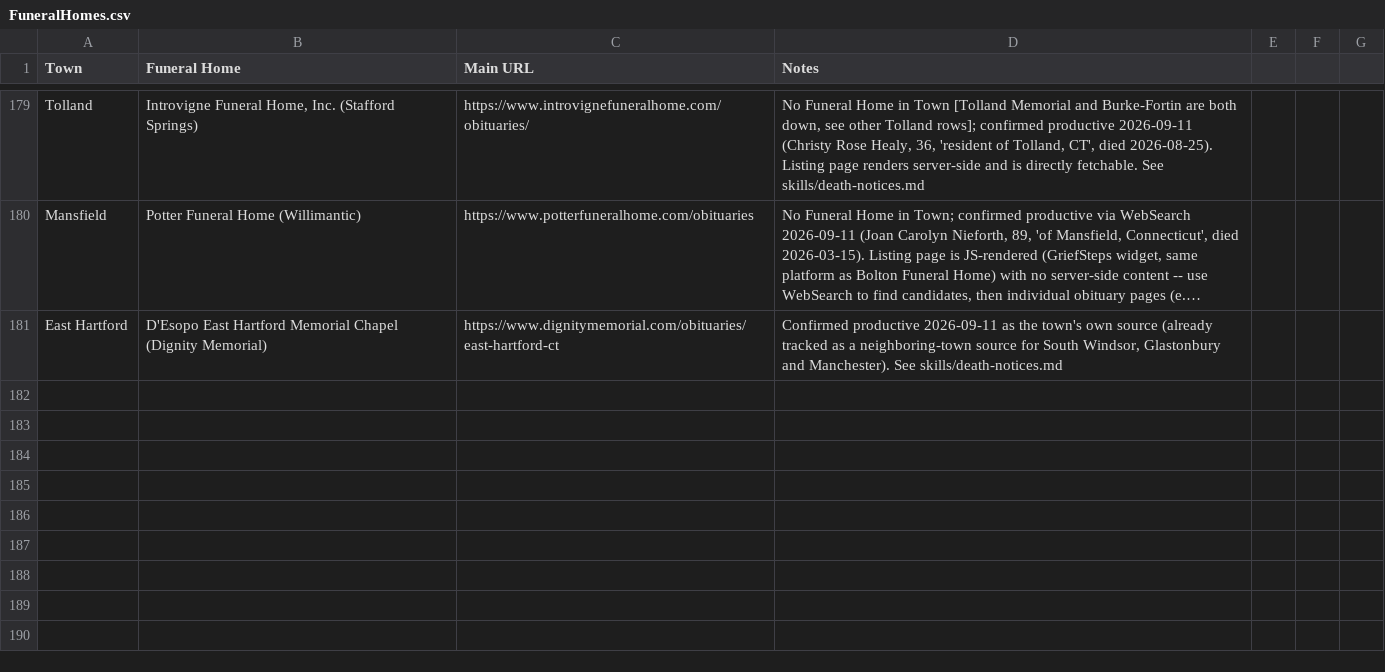
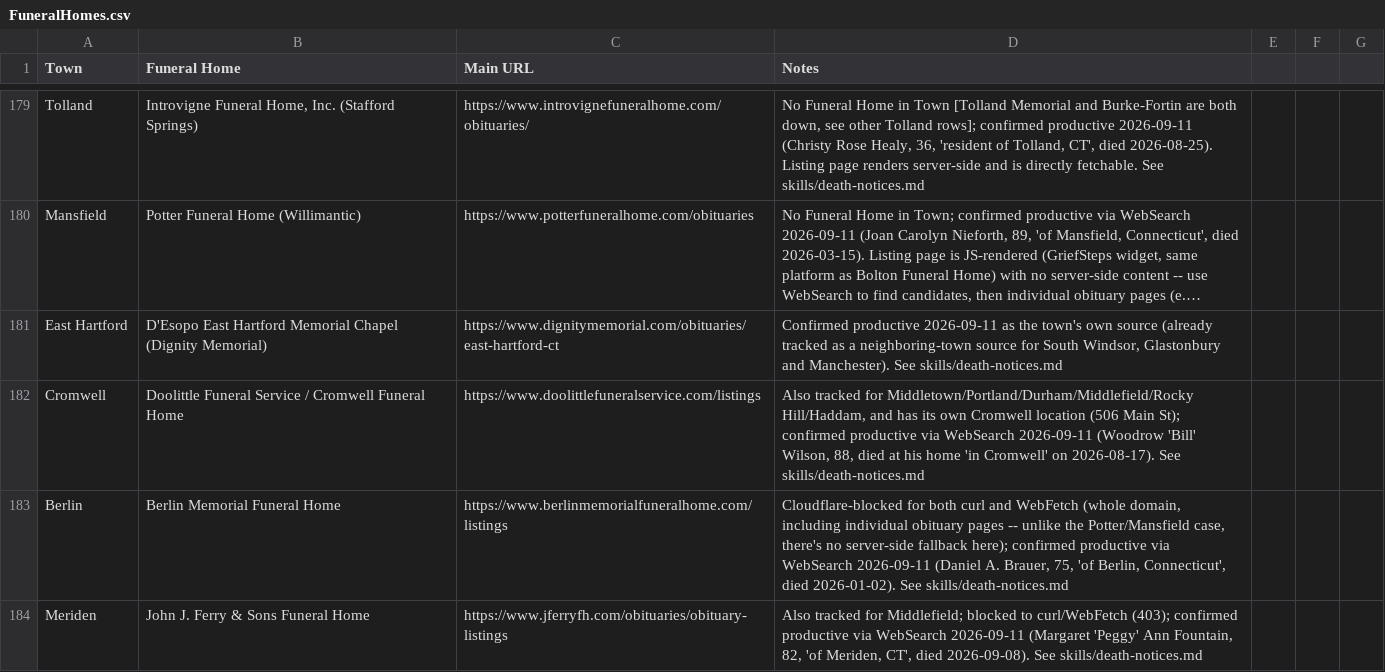
Before and after one commit to ElectricRoseStudio/AI-Journo-mooc-starter-kit, a CSV file: FuneralHomes.csv, drawn as a sheet; only a part is shown, gaps mark what is left out; long unchanged cells end in …; the diff names each change by its address in the sheet, - before the commit and + after, or states it on an @@ line.

```diff
--- a/FuneralHomes.csv
+++ b/FuneralHomes.csv
+row 182: Cromwell | Doolittle Funeral Service / Cromwell Funeral Home | https://www.doolittlefuneralservice.com/listings | Also tracked for Middletown/Portland/Durham/Middlefield/Rocky Hill/Haddam, and has its own Cromwell location (506 Main St); confirmed productive via WebSearch 2026-09-11 (Woodrow 'Bill' Wilson, 88, died at his home 'in Cromwell' on 2026-08-17). See skills/death-notices.md
+row 183: Berlin | Berlin Memorial Funeral Home | https://www.berlinmemorialfuneralhome.com/listings | Cloudflare-blocked for both curl and WebFetch (whole domain, including individual obituary pages -- unlike the Potter/Mansfield case, there's no server-side fallback here); confirmed productive via WebSearch 2026-09-11 (Daniel A. Brauer, 75, 'of Berlin, Connecticut', died 2026-01-02). See skills/death-notices.md
+row 184: Meriden | John J. Ferry & Sons Funeral Home | https://www.jferryfh.com/obituaries/obituary-listings | Also tracked for Middlefield; blocked to curl/WebFetch (403); confirmed productive via WebSearch 2026-09-11 (Margaret 'Peggy' Ann Fountain, 82, 'of Meriden, CT', died 2026-09-08). See skills/death-notices.md
```
Also changed, not shown: 1 other file.
